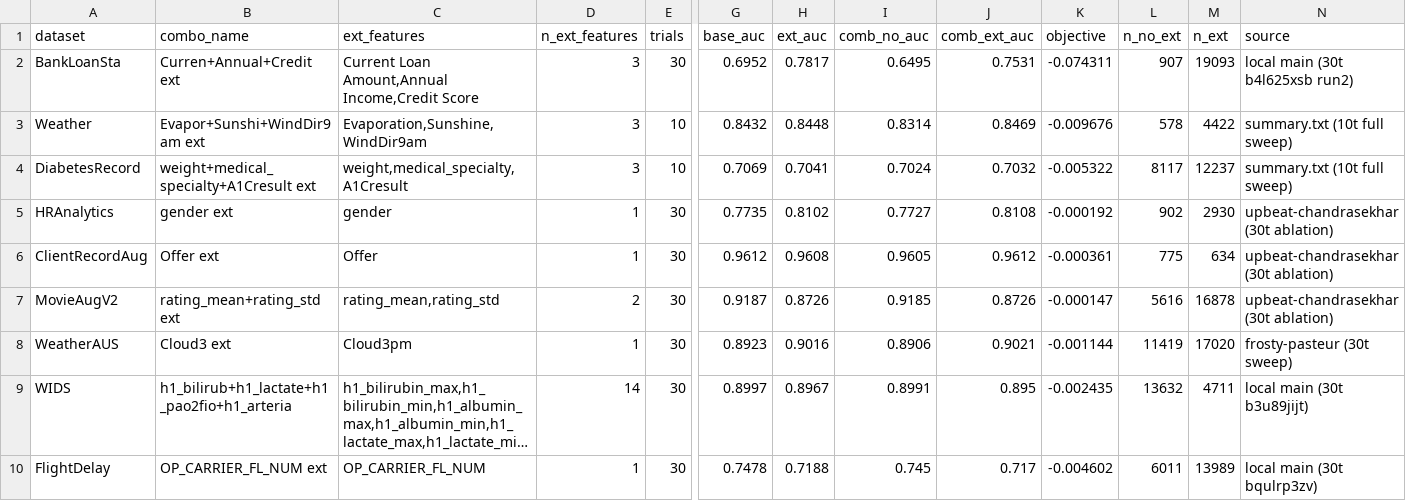
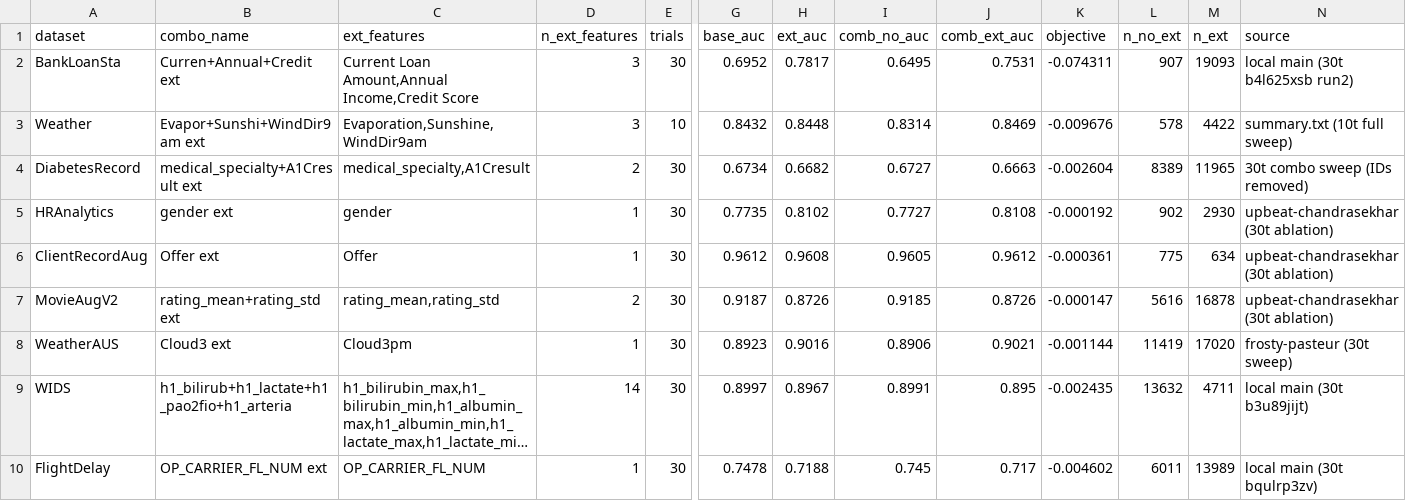
Before and after one commit to OArbili/IncrementalLearning, a CSV file: results/summary_best_per_dataset.csv, drawn as a sheet; only a part is shown, gaps mark what is left out; long unchanged cells end in …; the diff covers the shown part only; the diff names each change by its address in the sheet, - before the commit and + after, or states it on an @@ line.

```diff
--- a/results/summary_best_per_dataset.csv
+++ b/results/summary_best_per_dataset.csv
-B4 (combo_name): weight+medical_specialty+A1Cresult ext
+B4 (combo_name): medical_specialty+A1Cresult ext
-C4 (ext_features): weight,medical_specialty,A1Cresult
+C4 (ext_features): medical_specialty,A1Cresult
-D4 (n_ext_features): 3
+D4 (n_ext_features): 2
-E4 (trials): 10
+E4 (trials): 30
-G4 (base_auc): 0.7069
+G4 (base_auc): 0.6734
-H4 (ext_auc): 0.7041
+H4 (ext_auc): 0.6682
-I4 (comb_no_auc): 0.7024
+I4 (comb_no_auc): 0.6727
-J4 (comb_ext_auc): 0.7032
+J4 (comb_ext_auc): 0.6663
-K4 (objective): -0.005322
+K4 (objective): -0.002604
-L4 (n_no_ext): 8117
+L4 (n_no_ext): 8389
-M4 (n_ext): 12237
+M4 (n_ext): 11965
-N4 (source): summary.txt (10t full sweep)
+N4 (source): 30t combo sweep (IDs removed)
```
Also changed, not shown: 2 edited cells elsewhere in this file, results/all_results_DiabetesRecord.csv, 3 other files.
